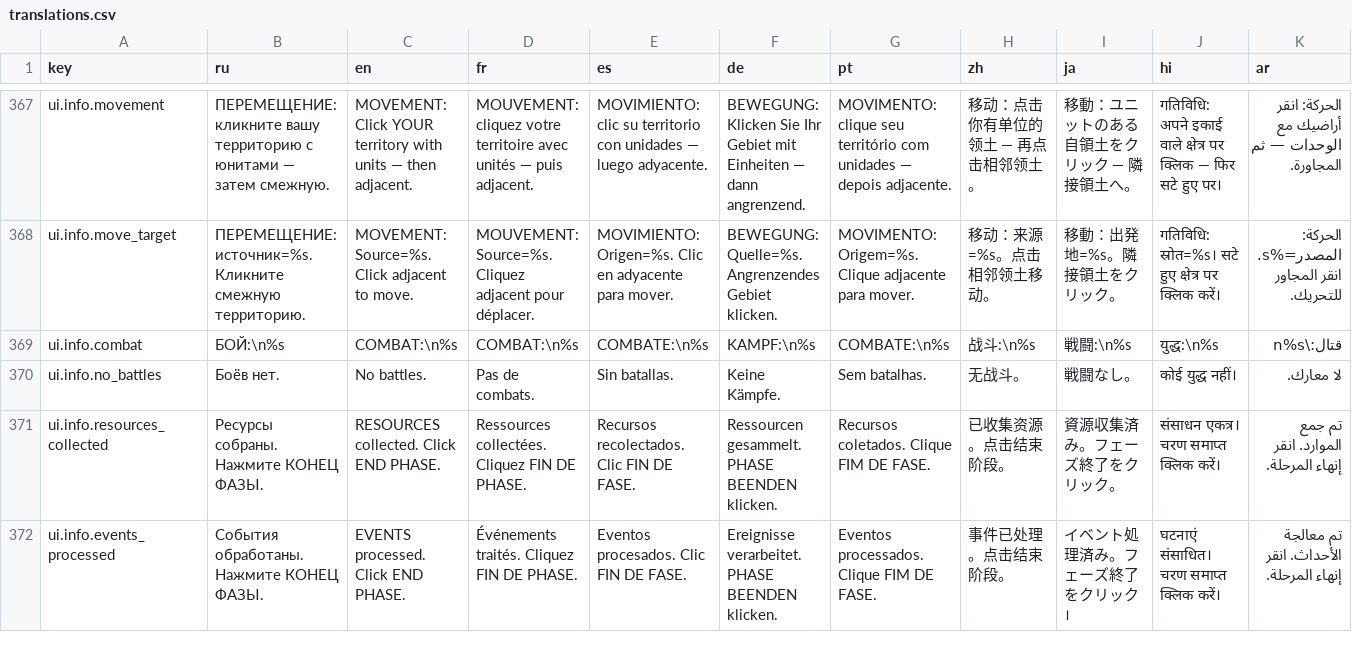
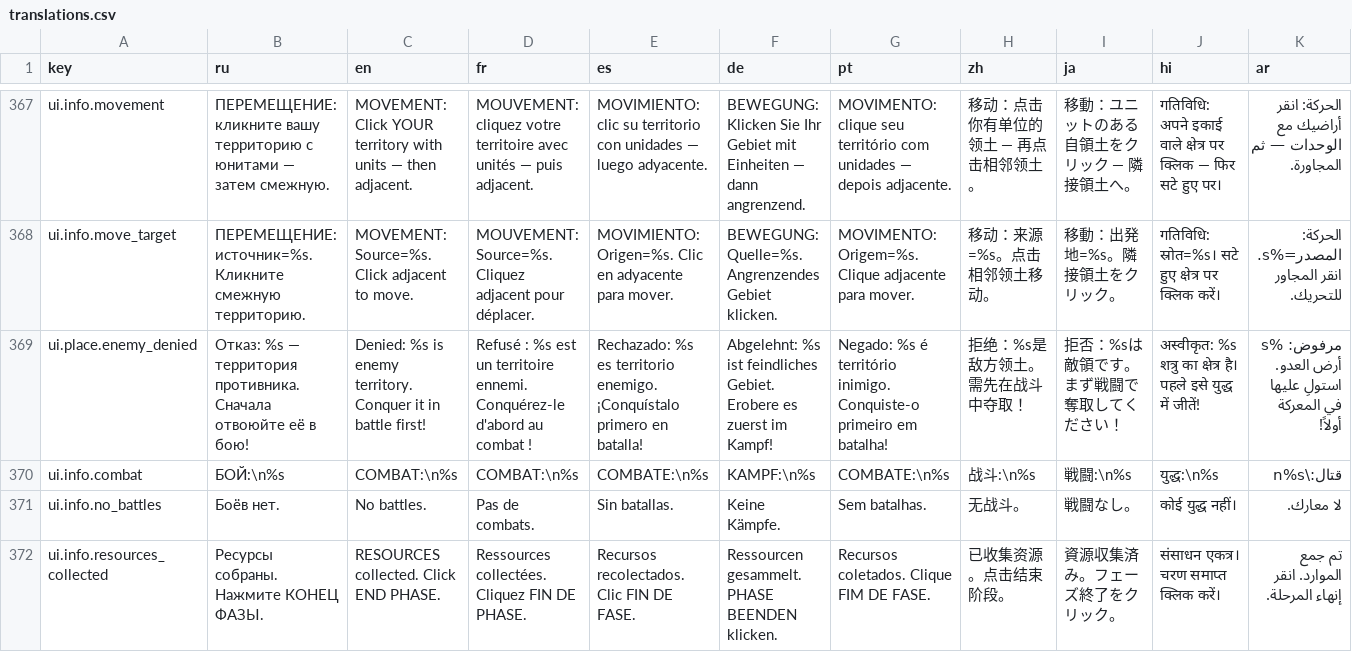
Before and after one commit to zuluchakahuaka-nwc/CWG, a CSV file: data/localization/translations.csv, drawn as a sheet; only a part is shown, gaps mark what is left out; the shorter side is filled out with more unchanged rows.

Commit message:
placement: deploy only onto OWN or NEUTRAL land; enemy land needs battle (owner feedback)
- GameManager.can_side_place: own/neutral = allowed, enemy = denied
- GameManager.try_bloodless_capture: single-side-held territory flips to
  the holder (neutral or undefended enemy alike) - the law the AI already
  played by, now shared and unit-tested; capitals give +5/-5 morale
- _try_place_card_at: enemy deploy refused with a visible localized hint
  (ui.place.enemy_denied x10) instead of a silent return
- _finish_drop: drops missing every territory polygon (ocean/parchment)
  used to silently deploy onto the last selected territory - the
  'regiments on a plain that is no state' report; a miss now cancels
- COMBAT post-pass: territories held by one side's living units flip to
  the holder (the player's conquest path)
- ai_controller: bloodless capture block replaced by the shared method

Tests: 334/334 (new suite test_placement_law.gd, 16 checks).

```diff
--- a/data/localization/translations.csv
+++ b/data/localization/translations.csv
@@ -368,2 +368,3 @@ ui.info.movement,"ПЕРЕМЕЩЕНИЕ: кликните вашу террит
 ui.info.move_target,ПЕРЕМЕЩЕНИЕ: источник=%s. Кликните смежную территорию.,MOVEMENT: Source=%s. Click adjacent to move.,MOUVEMENT: Source=%s. Cliquez adjacent pour déplacer.,MOVIMIENTO: Origen=%s. Clic en adyacente para mover.,BEWEGUNG: Quelle=%s. Angrenzendes Gebiet klicken.,MOVIMENTO: Origem=%s. Clique adjacente para mover.,移动：来源=%s。点击相邻领土移动。,移動：出発地=%s。隣接領土をクリック。,गतिविधि: स्रोत=%s। सटे हुए क्षेत्र पर क्लिक करें।,الحركة: المصدر=%s. انقر المجاور للتحريك.
+ui.place.enemy_denied,Отказ: %s — территория противника. Сначала отвоюйте её в бою!,Denied: %s is enemy territory. Conquer it in battle first!,Refusé : %s est un territoire ennemi. Conquérez-le d'abord au combat !,Rechazado: %s es territorio enemigo. ¡Conquístalo primero en batalla!,Abgelehnt: %s ist feindliches Gebiet. Erobere es zuerst im Kampf!,Negado: %s é território inimigo. Conquiste-o primeiro em batalha!,拒绝：%s是敌方领土。需先在战斗中夺取！,拒否：%sは敵領です。まず戦闘で奪取してください！,अस्वीकृत: %s शत्रु का क्षेत्र है। पहले इसे युद्ध में जीतें!,مرفوض: %s أرض العدو. استولِ عليها في المعركة أولاً!
 ui.info.combat,БОЙ:\n%s,COMBAT:\n%s,COMBAT:\n%s,COMBATE:\n%s,KAMPF:\n%s,COMBATE:\n%s,战斗:\n%s,戦闘:\n%s,युद्ध:\n%s,قتال:\n%s
```
Also changed, not shown: 5 other files.
